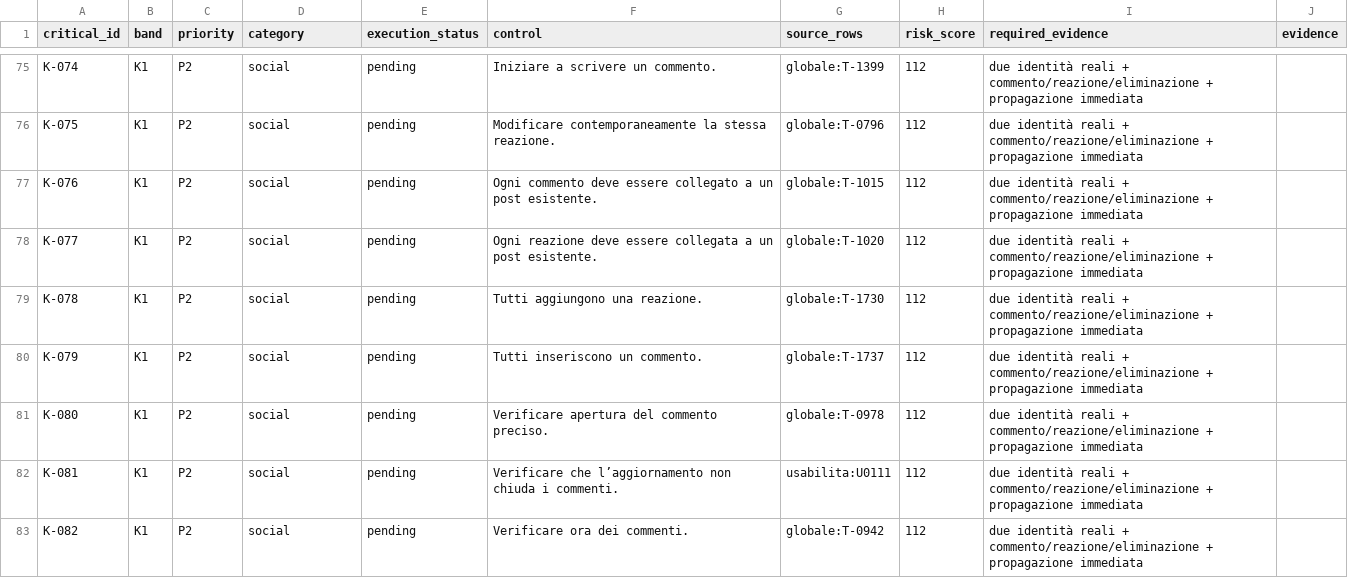
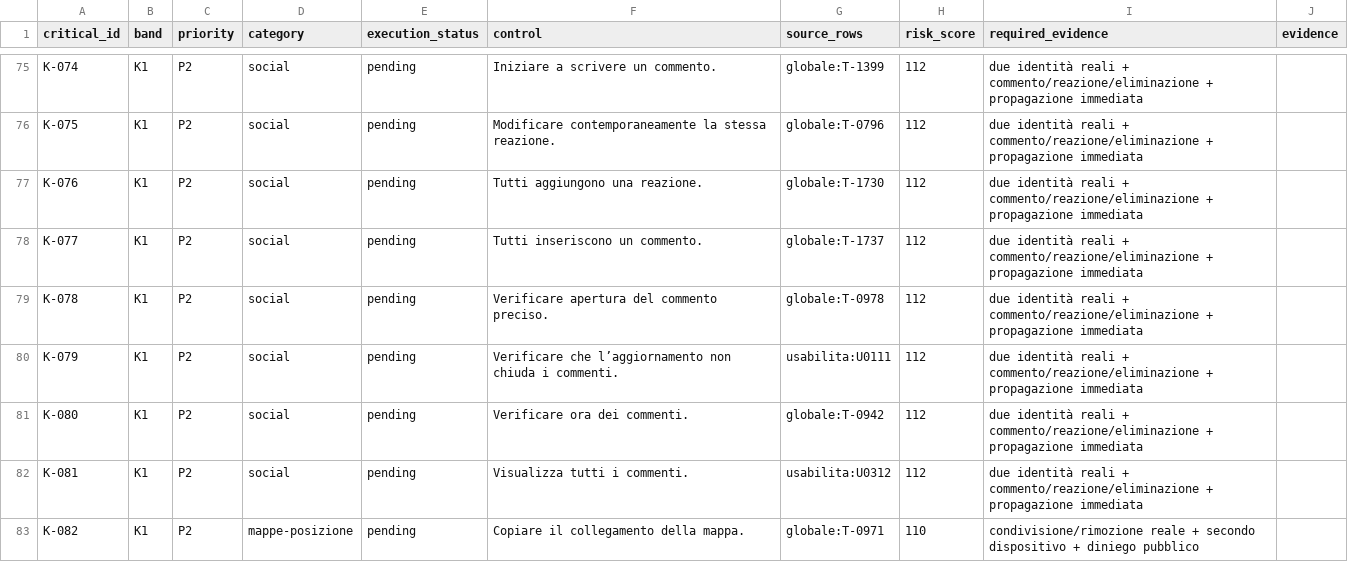
Before and after one commit to andreacivi80/viaggio-in-india, a CSV file: docs/CRITICAL-CONTROLS-1.41.1.csv, drawn as a sheet; only a part is shown, gaps mark what is left out; the diff covers the shown part only.

```diff
--- a/docs/CRITICAL-CONTROLS-1.41.1.csv
+++ b/docs/CRITICAL-CONTROLS-1.41.1.csv
@@ -76,8 +76,8 @@ K-074,K1,P2,social,pending,Iniziare a scrivere un commento.,globale:T-1399,112,d
 K-075,K1,P2,social,pending,Modificare contemporaneamente la stessa reazione.,globale:T-0796,112,due identità reali + commento/reazione/eliminazione + propagazione immediata,
-K-076,K1,P2,social,pending,Ogni commento deve essere collegato a un post esistente.,globale:T-1015,112,due identità reali + commento/reazione/eliminazione + propagazione immediata,
-K-077,K1,P2,social,pending,Ogni reazione deve essere collegata a un post esistente.,globale:T-1020,112,due identità reali + commento/reazione/eliminazione + propagazione immediata,
-K-078,K1,P2,social,pending,Tutti aggiungono una reazione.,globale:T-1730,112,due identità reali + commento/reazione/eliminazione + propagazione immediata,
-K-079,K1,P2,social,pending,Tutti inseriscono un commento.,globale:T-1737,112,due identità reali + commento/reazione/eliminazione + propagazione immediata,
-K-080,K1,P2,social,pending,Verificare apertura del commento preciso.,globale:T-0978,112,due identità reali + commento/reazione/eliminazione + propagazione immediata,
-K-081,K1,P2,social,pending,Verificare che l’aggiornamento non chiuda i commenti.,usabilita:U0111,112,due identità reali + commento/reazione/eliminazione + propagazione immediata,
-K-082,K1,P2,social,pending,Verificare ora dei commenti.,globale:T-0942,112,due identità reali + commento/reazione/eliminazione + propagazione immediata,
+K-076,K1,P2,social,pending,Tutti aggiungono una reazione.,globale:T-1730,112,due identità reali + commento/reazione/eliminazione + propagazione immediata,
+K-077,K1,P2,social,pending,Tutti inseriscono un commento.,globale:T-1737,112,due identità reali + commento/reazione/eliminazione + propagazione immediata,
+K-078,K1,P2,social,pending,Verificare apertura del commento preciso.,globale:T-0978,112,due identità reali + commento/reazione/eliminazione + propagazione immediata,
+K-079,K1,P2,social,pending,Verificare che l’aggiornamento non chiuda i commenti.,usabilita:U0111,112,due identità reali + commento/reazione/eliminazione + propagazione immediata,
+K-080,K1,P2,social,pending,Verificare ora dei commenti.,globale:T-0942,112,due identità reali + commento/reazione/eliminazione + propagazione immediata,
+K-081,K1,P2,social,pending,Visualizza tutti i commenti.,usabilita:U0312,112,due identità reali + commento/reazione/eliminazione + propagazione immediata,
+K-082,K1,P2,mappe-posizione,pending,Copiare il collegamento della mappa.,globale:T-0971,110,condivisione/rimozione reale + secondo dispositivo + diniego pubblico,
```
Also changed, not shown: 9 removed rows and 39 edited cells elsewhere in this file, docs/CONTROL-COVERAGE.csv, 3 other files.
